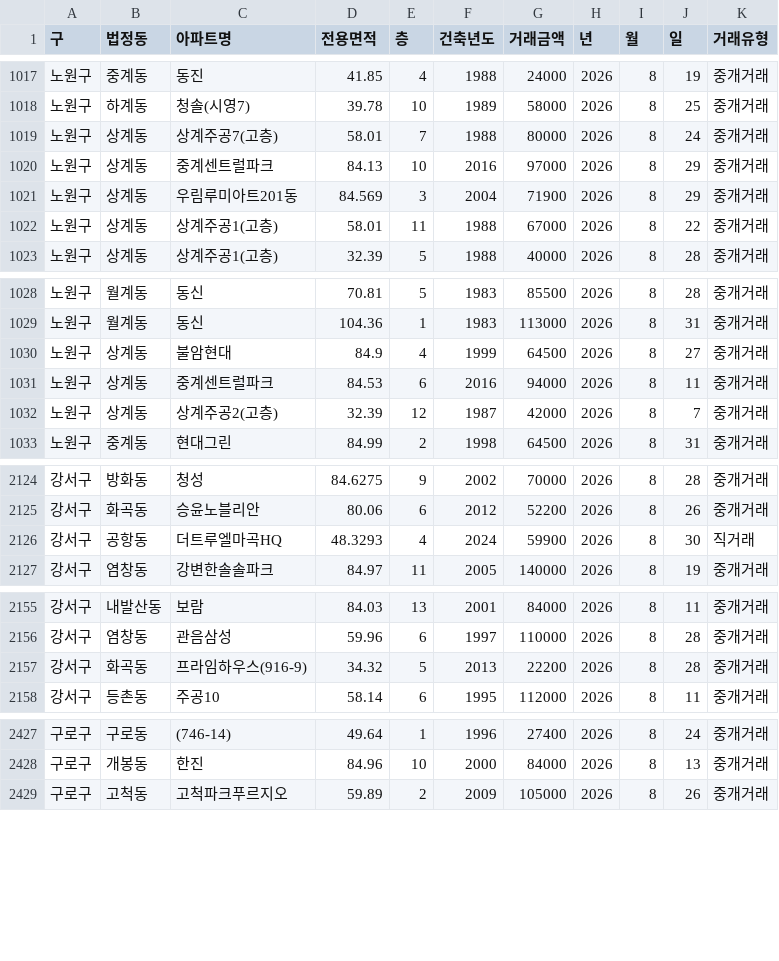
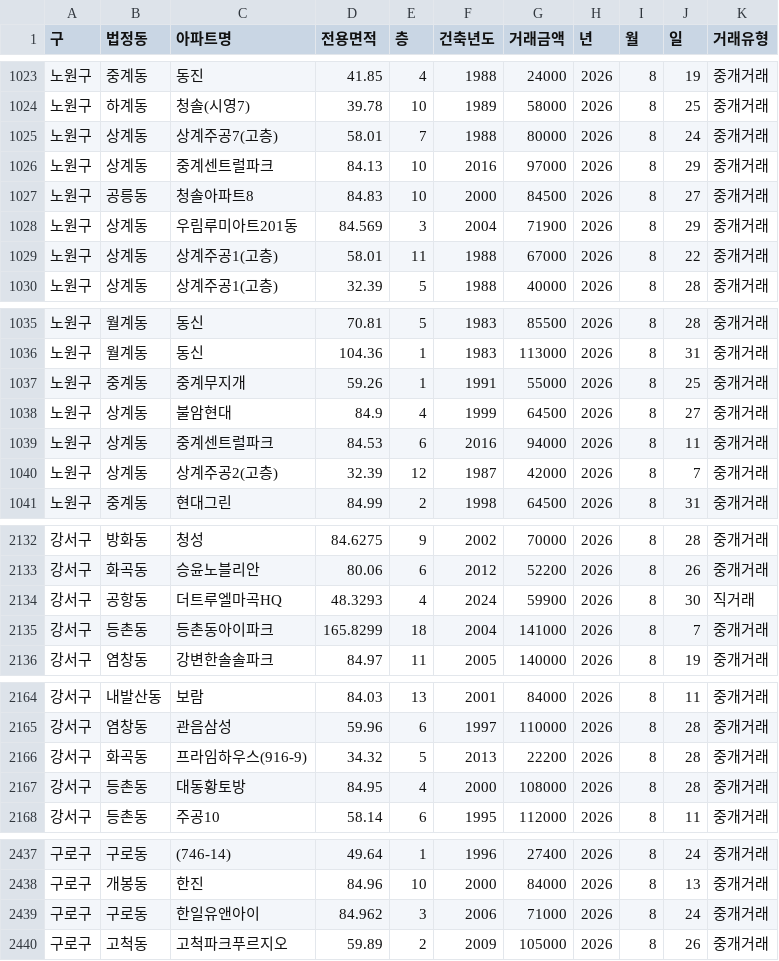
Before and after one commit to sean794/Real-Estate, a CSV file: data/apt_trade/202608.csv, drawn as a sheet; only a part is shown, gaps mark what is left out; the diff covers the shown part only.

```diff
--- a/data/apt_trade/202608.csv
+++ b/data/apt_trade/202608.csv
@@ -1020,2 +1026,3 @@
 노원구,상계동,중계센트럴파크,84.13,10,2016,97000,2026,8,29,중개거래
+노원구,공릉동,청솔아파트8,84.83,10,2000,84500,2026,8,27,중개거래
 노원구,상계동,우림루미아트201동,84.569,3,2004,71900,2026,8,29,중개거래
@@ -1029,2 +1036,3 @@
 노원구,월계동,동신,104.36,1,1983,113000,2026,8,31,중개거래
+노원구,중계동,중계무지개,59.26,1,1991,55000,2026,8,25,중개거래
 노원구,상계동,불암현대,84.9,4,1999,64500,2026,8,27,중개거래
@@ -2126,2 +2134,3 @@
 강서구,공항동,더트루엘마곡HQ,48.3293,4,2024,59900,2026,8,30,직거래
+강서구,등촌동,등촌동아이파크,165.8299,18,2004,141000,2026,8,7,중개거래
 강서구,염창동,강변한솔솔파크,84.97,11,2005,140000,2026,8,19,중개거래
@@ -2157,2 +2166,3 @@
 강서구,화곡동,프라임하우스(916-9),34.32,5,2013,22200,2026,8,28,중개거래
+강서구,등촌동,대동황토방,84.95,4,2000,108000,2026,8,28,중개거래
 강서구,등촌동,주공10,58.14,6,1995,112000,2026,8,11,중개거래
@@ -2428,2 +2438,3 @@
 구로구,개봉동,한진,84.96,10,2000,84000,2026,8,13,중개거래
+구로구,구로동,한일유앤아이,84.962,3,2006,71000,2026,8,24,중개거래
 구로구,고척동,고척파크푸르지오,59.89,2,2009,105000,2026,8,26,중개거래
```
Also changed, not shown: 10 added rows elsewhere in this file, docs/data/apt_trade/202608.csv, 11 other files.
